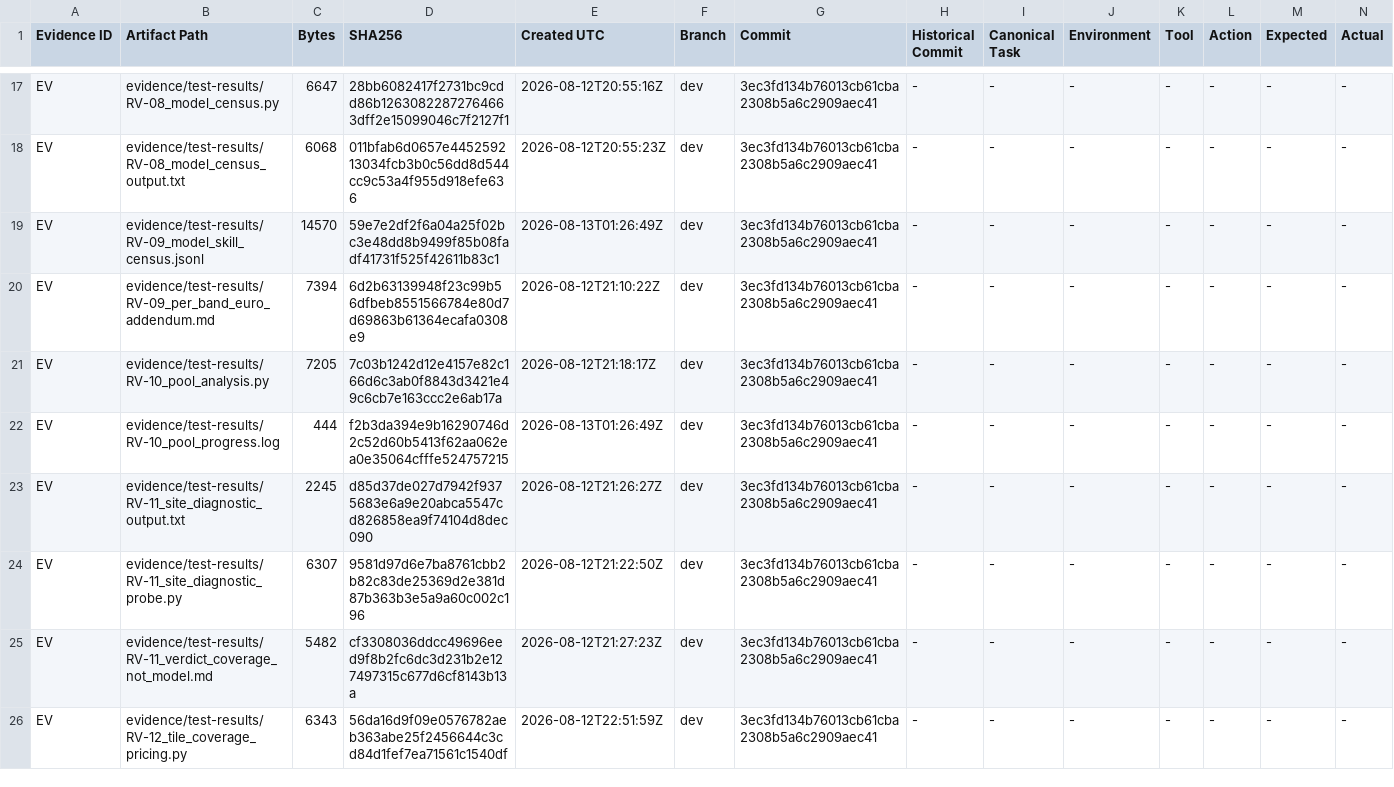
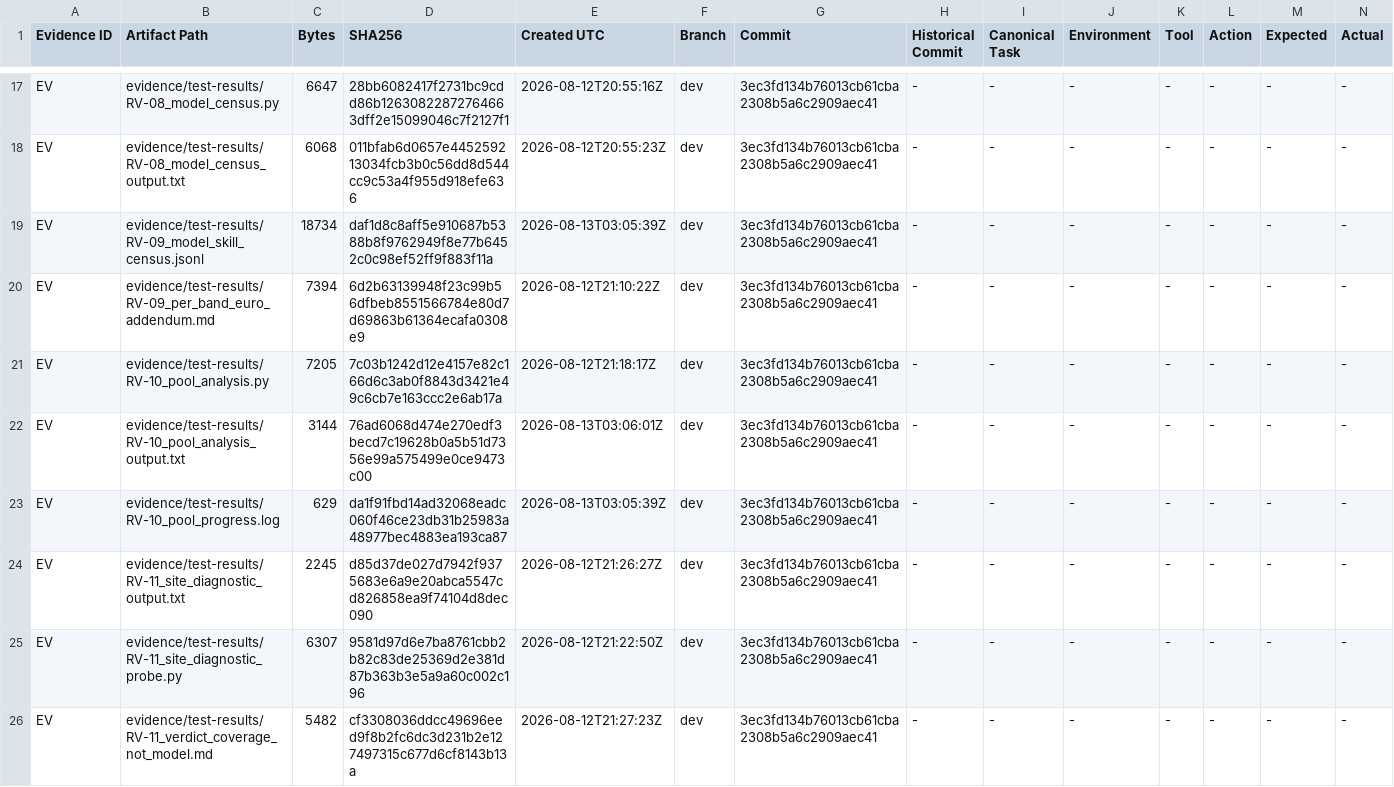
Before and after one commit to dpritzker0905-cmd/Raw-Surf-Antigravity, a CSV file: audit/weather-simulation-12.0/evidence/artifact-manifest.csv, drawn as a sheet; only a part is shown, gaps mark what is left out; the shorter side is filled out with more unchanged rows; addresses are those after the commit; rows hold the shown columns only; the diff names each change by its address in the sheet, - before the commit and + after, or states it on an @@ line.

```diff
--- a/audit/weather-simulation-12.0/evidence/artifact-manifest.csv
+++ b/audit/weather-simulation-12.0/evidence/artifact-manifest.csv
-C19 (Bytes): 14570
+C19 (Bytes): 18734
-D19 (SHA256): 59e7e2df2f6a04a25f02bc3e48dd8b9499f85b08fadf41731f525f42611b83c1
+D19 (SHA256): daf1d8c8aff5e910687b5388b8f9762949f8e77b6452c0c98ef52ff9f883f11a
-E19 (Created UTC): 2026-08-13T01:26:49Z
+E19 (Created UTC): 2026-08-13T03:05:39Z
+row 22: EV | evidence/test-results/RV-10_pool_analysis_output.txt | 3144 | 76ad6068d474e270edf3becd7c19628b0a5b51d7356e99a575499e0ce9473c00 | 2026-08-13T03:06:01Z | dev | 3ec3fd134b76013cb61cba2308b5a6c2909aec41 | - | - | - | - | - | - | -
-C23 (Bytes): 444
+C23 (Bytes): 629
-D23 (SHA256): f2b3da394e9b16290746d2c52d60b5413f62aa062ea0e35064cfffe524757215
+D23 (SHA256): da1f91fbd14ad32068eadc060f46ce23db31b25983a48977bec4883ea193ca87
-E23 (Created UTC): 2026-08-13T01:26:49Z
+E23 (Created UTC): 2026-08-13T03:05:39Z
```
Also changed, not shown: audit/weather-simulation-12.0/CANONICAL_TASK_REGISTER.csv, 4 other files.
